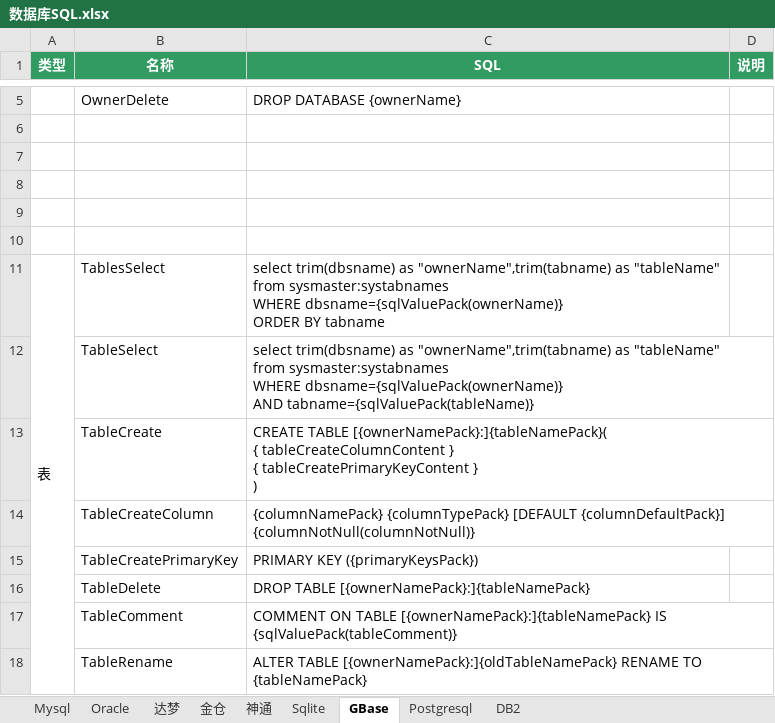
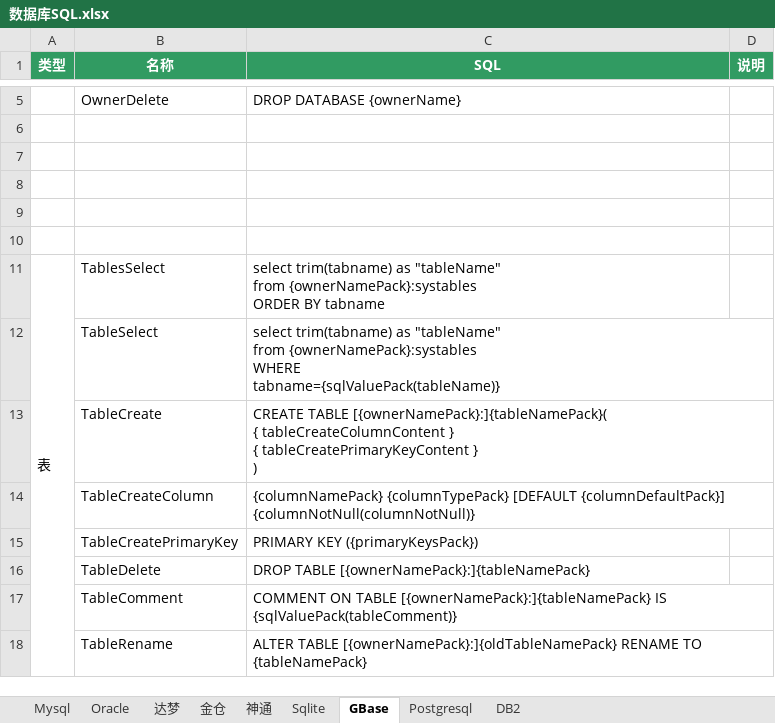
Before and after one commit to team-ide/go-dialect, an Excel workbook: 数据库SQL.xlsx, sheet GBase, drawn as a sheet; only a part is shown, gaps mark what is left out; values as stored, in another font and other column widths than the file's, no borders; ↵ is a line break in a cell; the diff names each change by its address in the sheet, - before the commit and + after, or states it on an @@ line.

```diff
--- a/数据库SQL.xlsx (sheet GBase)
+++ b/数据库SQL.xlsx (sheet GBase)
-C11 (SQL): select trim(dbsname) as "ownerName",trim(tabname) as "tableName" ↵ from sysmaster:systabnames ↵ WHERE dbsname={sqlValuePack(ownerName)} ↵ ORDER BY…
+C11 (SQL): select trim(tabname) as "tableName" ↵ from {ownerNamePack}:systables ↵ ORDER BY…
-C12 (SQL): select trim(dbsname) as "ownerName",trim(tabname) as "tableName" ↵ from sysmaster:systabnames ↵ WHERE dbsname={sqlValuePack(ownerName)} ↵ AND tabname={sqlValuePack(tableName)}
+C12 (SQL): select trim(tabname) as "tableName" ↵ from {ownerNamePack}:systables ↵ WHERE ↵ tabname={sqlValuePack(tableName)}
```
Also changed, not shown: 2 other files.
